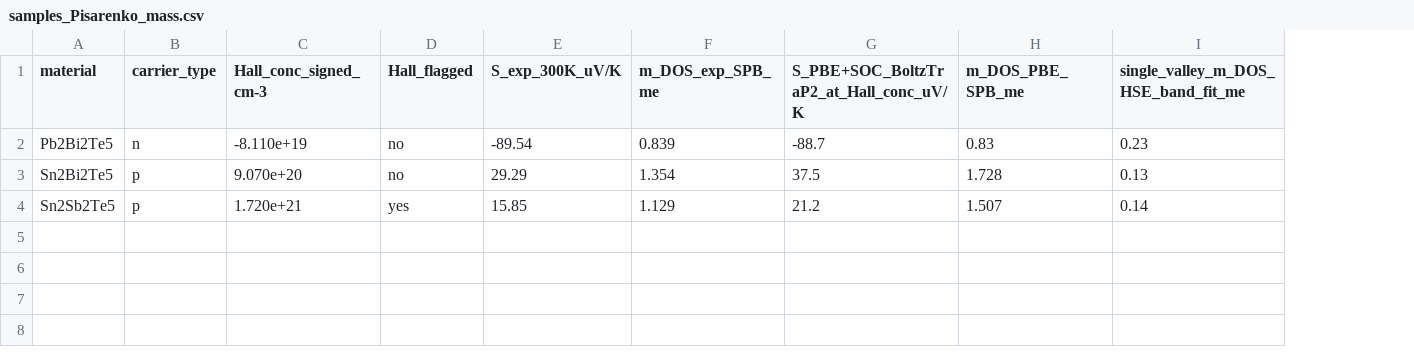
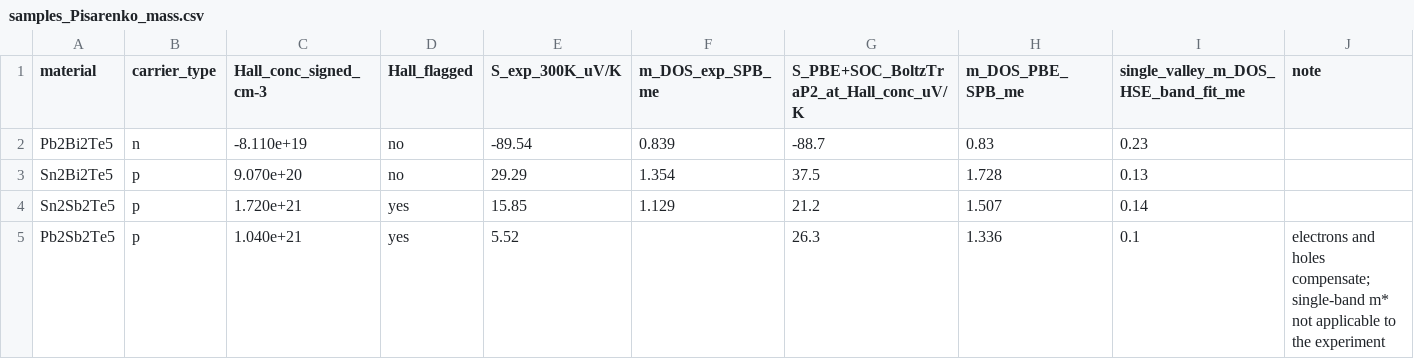
Before and after one commit to Andyw852/A2B2Te5-lone-pair-and-conduction-type, a CSV file: 21_阶段报告与交接/论文图_20261028/source_data/Fig9_Pisarenko/samples_Pisarenko_mass.csv, drawn as a sheet; the diff names each change by its address in the sheet, - before the commit and + after, or states it on an @@ line.

```diff
--- a/21_阶段报告与交接/论文图_20261028/source_data/Fig9_Pisarenko/samples_Pisarenko_mass.csv
+++ b/21_阶段报告与交接/论文图_20261028/source_data/Fig9_Pisarenko/samples_Pisarenko_mass.csv
+column J (note), empty
+row 5: Pb2Sb2Te5 | p | 1.040e+21 | yes | 5.52 |  | 26.3 | 1.336 | 0.1 | electrons and holes compensate; single-band m* not applicable to the experiment
```
Also changed, not shown: 10 other files.
